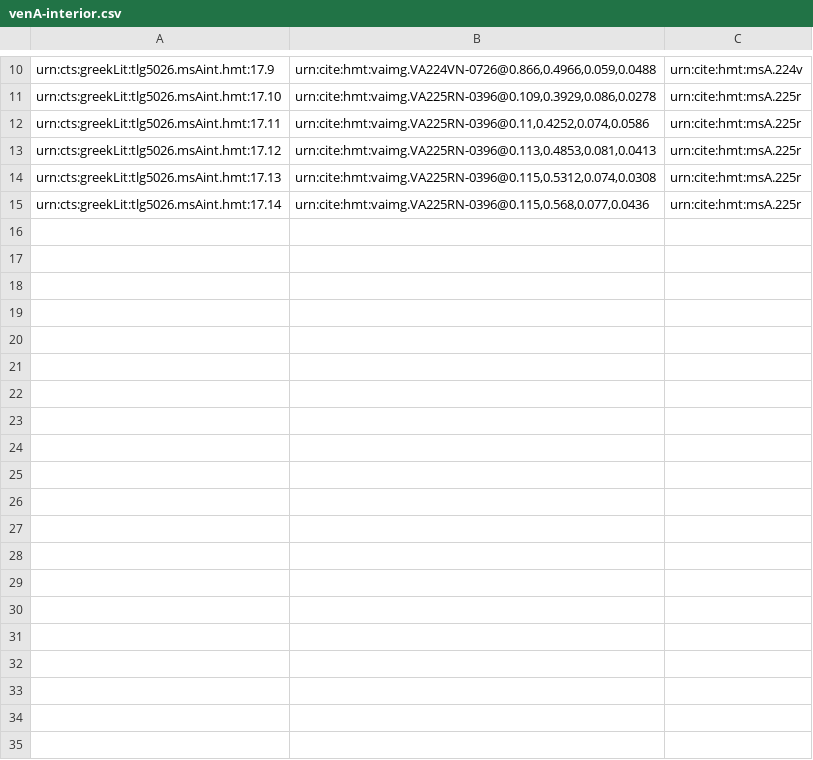
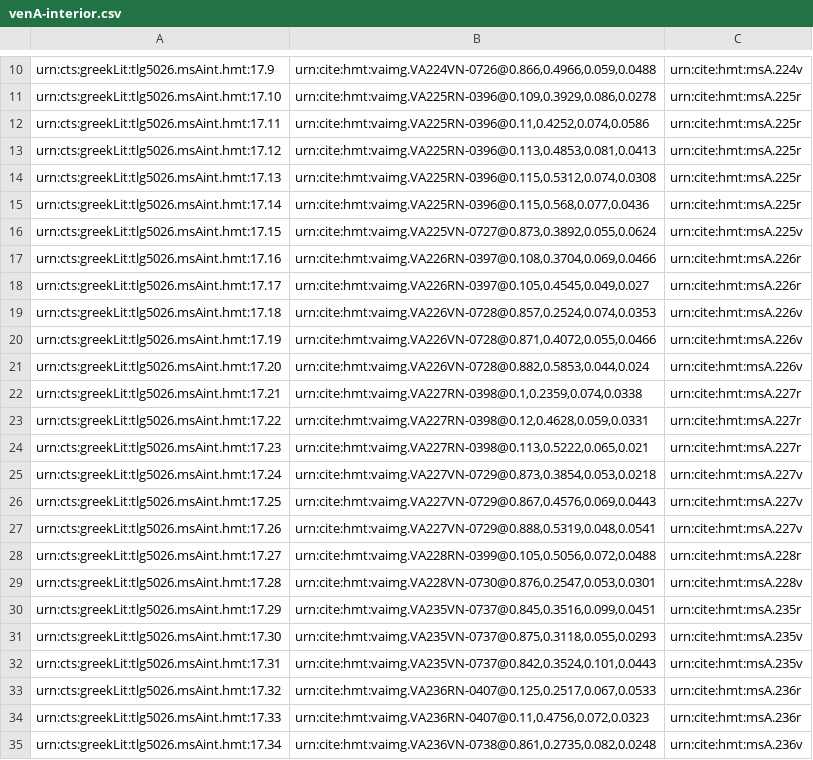
Before and after one commit to mwauke/closed-hc-il17, a CSV file: collections/venA-interior.csv, drawn as a sheet; only a part is shown, gaps mark what is left out; the diff covers the shown part only.

Commit message:
Update venA-interior.csv

```diff
--- a/collections/venA-interior.csv
+++ b/collections/venA-interior.csv
@@ -15 +15,21 @@ urn:cts:greekLit:tlg5026.msAint.hmt:17.13,"urn:cite:hmt:vaimg.VA225RN-0396@0.115
 urn:cts:greekLit:tlg5026.msAint.hmt:17.14,"urn:cite:hmt:vaimg.VA225RN-0396@0.115,0.568,0.077,0.0436",urn:cite:hmt:msA.225r
+urn:cts:greekLit:tlg5026.msAint.hmt:17.15,"urn:cite:hmt:vaimg.VA225VN-0727@0.873,0.3892,0.055,0.0624",urn:cite:hmt:msA.225v
+urn:cts:greekLit:tlg5026.msAint.hmt:17.16,"urn:cite:hmt:vaimg.VA226RN-0397@0.108,0.3704,0.069,0.0466",urn:cite:hmt:msA.226r
+urn:cts:greekLit:tlg5026.msAint.hmt:17.17,"urn:cite:hmt:vaimg.VA226RN-0397@0.105,0.4545,0.049,0.027",urn:cite:hmt:msA.226r
+urn:cts:greekLit:tlg5026.msAint.hmt:17.18,"urn:cite:hmt:vaimg.VA226VN-0728@0.857,0.2524,0.074,0.0353",urn:cite:hmt:msA.226v
+urn:cts:greekLit:tlg5026.msAint.hmt:17.19,"urn:cite:hmt:vaimg.VA226VN-0728@0.871,0.4072,0.055,0.0466",urn:cite:hmt:msA.226v
+urn:cts:greekLit:tlg5026.msAint.hmt:17.20,"urn:cite:hmt:vaimg.VA226VN-0728@0.882,0.5853,0.044,0.024",urn:cite:hmt:msA.226v
+urn:cts:greekLit:tlg5026.msAint.hmt:17.21,"urn:cite:hmt:vaimg.VA227RN-0398@0.1,0.2359,0.074,0.0338",urn:cite:hmt:msA.227r
+urn:cts:greekLit:tlg5026.msAint.hmt:17.22,"urn:cite:hmt:vaimg.VA227RN-0398@0.12,0.4628,0.059,0.0331",urn:cite:hmt:msA.227r
+urn:cts:greekLit:tlg5026.msAint.hmt:17.23,"urn:cite:hmt:vaimg.VA227RN-0398@0.113,0.5222,0.065,0.021",urn:cite:hmt:msA.227r
+urn:cts:greekLit:tlg5026.msAint.hmt:17.24,"urn:cite:hmt:vaimg.VA227VN-0729@0.873,0.3854,0.053,0.0218",urn:cite:hmt:msA.227v
+urn:cts:greekLit:tlg5026.msAint.hmt:17.25,"urn:cite:hmt:vaimg.VA227VN-0729@0.867,0.4576,0.069,0.0443",urn:cite:hmt:msA.227v
+urn:cts:greekLit:tlg5026.msAint.hmt:17.26,"urn:cite:hmt:vaimg.VA227VN-0729@0.888,0.5319,0.048,0.0541",urn:cite:hmt:msA.227v
+urn:cts:greekLit:tlg5026.msAint.hmt:17.27,"urn:cite:hmt:vaimg.VA228RN-0399@0.105,0.5056,0.072,0.0488",urn:cite:hmt:msA.228r
+urn:cts:greekLit:tlg5026.msAint.hmt:17.28,"urn:cite:hmt:vaimg.VA228VN-0730@0.876,0.2547,0.053,0.0301",urn:cite:hmt:msA.228v
+urn:cts:greekLit:tlg5026.msAint.hmt:17.29,"urn:cite:hmt:vaimg.VA235VN-0737@0.845,0.3516,0.099,0.0451",urn:cite:hmt:msA.235r
+urn:cts:greekLit:tlg5026.msAint.hmt:17.30,"urn:cite:hmt:vaimg.VA235VN-0737@0.875,0.3118,0.055,0.0293",urn:cite:hmt:msA.235v
+urn:cts:greekLit:tlg5026.msAint.hmt:17.31,"urn:cite:hmt:vaimg.VA235VN-0737@0.842,0.3524,0.101,0.0443",urn:cite:hmt:msA.235v
+urn:cts:greekLit:tlg5026.msAint.hmt:17.32,"urn:cite:hmt:vaimg.VA236RN-0407@0.125,0.2517,0.067,0.0533",urn:cite:hmt:msA.236r
+urn:cts:greekLit:tlg5026.msAint.hmt:17.33,"urn:cite:hmt:vaimg.VA236RN-0407@0.11,0.4756,0.072,0.0323",urn:cite:hmt:msA.236r
+urn:cts:greekLit:tlg5026.msAint.hmt:17.34,"urn:cite:hmt:vaimg.VA236VN-0738@0.861,0.2735,0.082,0.0248",urn:cite:hmt:msA.236v
```
Also changed, not shown: 9 added rows elsewhere in this file.
